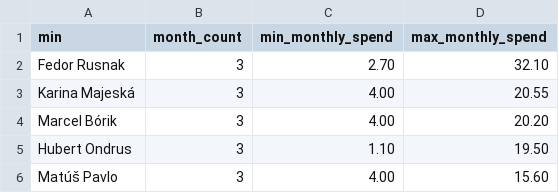
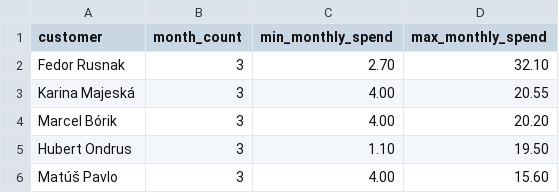
Before and after one commit to xkudelasova/SQL-tests, a CSV file: teo/8.csv, drawn as a sheet; only a part is shown.

```diff
--- a/teo/8.csv
+++ b/teo/8.csv
@@ -1,2 +1,2 @@
-"min","month_count","min_monthly_spend","max_monthly_spend"
+"customer","month_count","min_monthly_spend","max_monthly_spend"
 "Fedor Rusnak","3","2.70","32.10"
```
Also changed, not shown: teo/1.csv, teo/5.csv, 2 other files.
